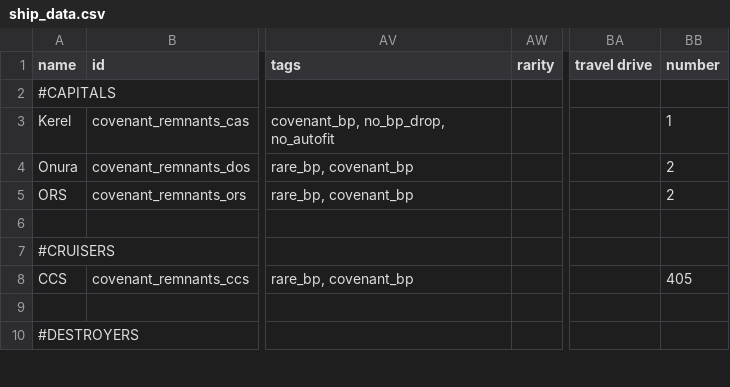
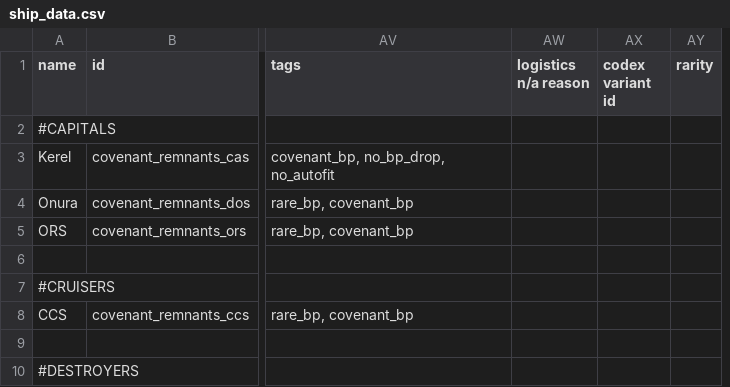
Before and after one commit to Combustiblemon/Covenant-Remnants, a CSV file: data/hulls/ship_data.csv, drawn as a sheet; only a part is shown, gaps mark what is left out; removed rows and columns are numbered as before the commit, all else as after; the diff names each change by its address in the sheet, - before the commit and + after, or states it on an @@ line.

Commit message:
cleanup and made ship unique

```diff
--- a/data/hulls/ship_data.csv
+++ b/data/hulls/ship_data.csv
+column AW (logistics n/a reason), empty
+column AX (codex variant id), empty
-column BA (travel drive), empty
-column BB (number), rows 3-8: 1 | 2 | 2 |  |  | 405
```
Also changed, not shown: 5 other files.
